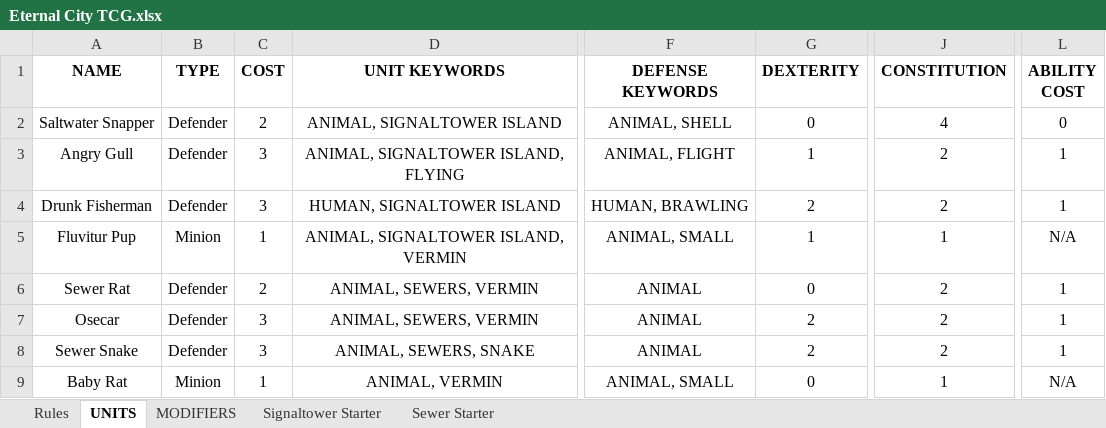
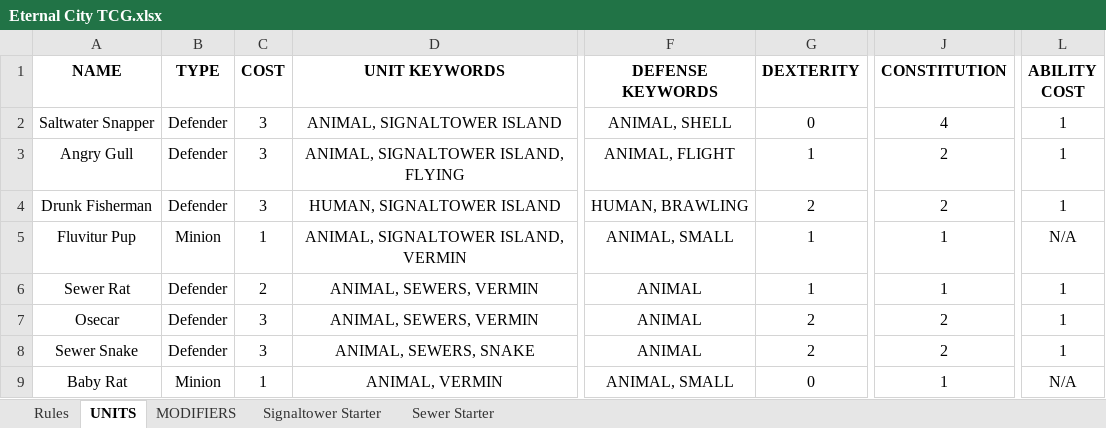
Before and after one commit to ekingapex/TEC-TCG, an Excel workbook: Eternal City TCG.xlsx, sheet UNITS, drawn as a sheet; only a part is shown, gaps mark what is left out; values as stored, in another font and other column widths than the file's, no borders; the diff names each change by its address in the sheet, - before the commit and + after, or states it on an @@ line.

```diff
--- a/Eternal City TCG.xlsx (sheet UNITS)
+++ b/Eternal City TCG.xlsx (sheet UNITS)
-C2 (COST): 2
+C2 (COST): 3
-L2 (ABILITY COST): 0
+L2 (ABILITY COST): 1
-G6 (DEXTERITY): 0
+G6 (DEXTERITY): 1
-J6 (CONSTITUTION): 2
+J6 (CONSTITUTION): 1
```
Also changed, not shown: sheet MODIFIERS, 4 other files.
